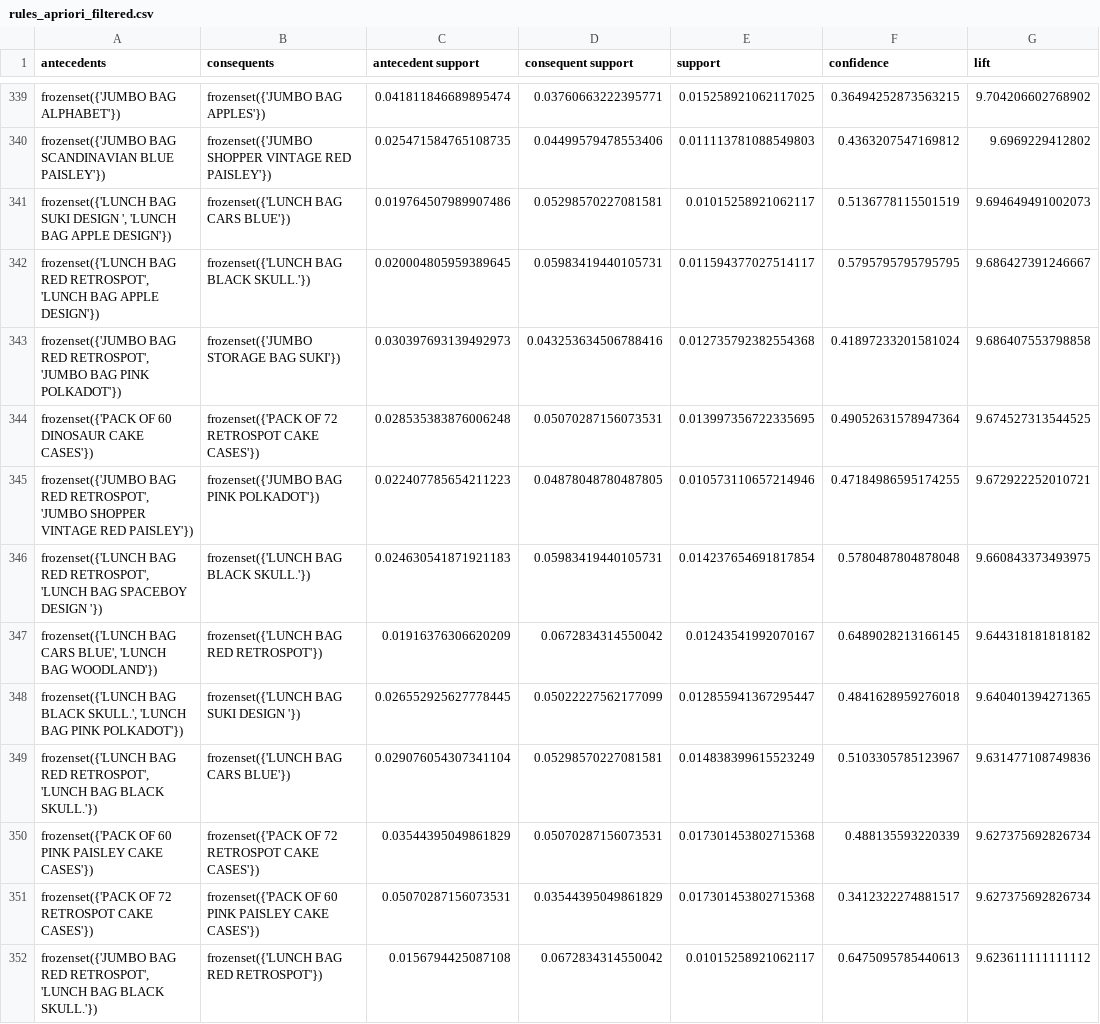
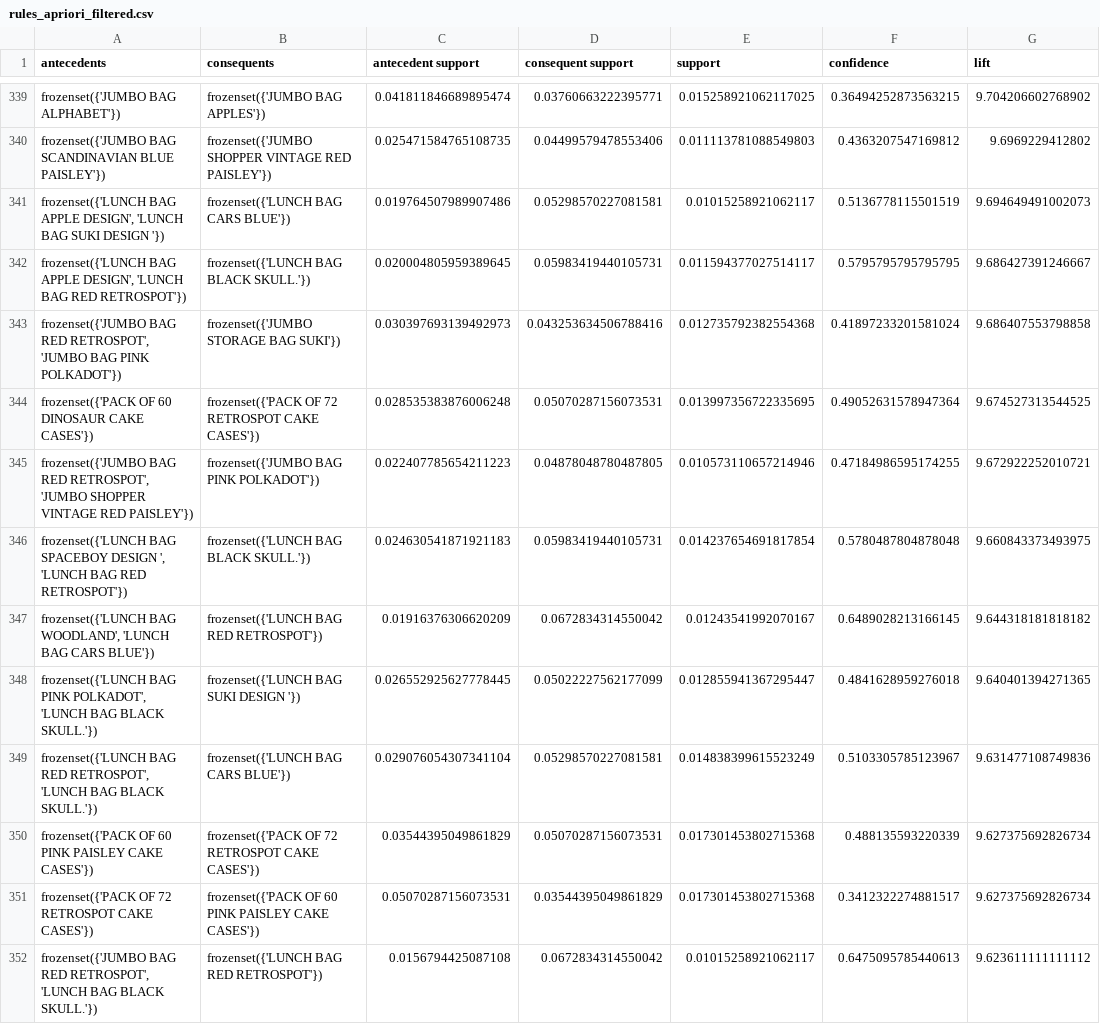
Before and after one commit to NgoVanQuan/Nhom2_DataMining, a CSV file: data/processed/rules_apriori_filtered.csv, drawn as a sheet; only a part is shown, gaps mark what is left out; the diff covers the shown part only; the diff names each change by its address in the sheet, - before the commit and + after, or states it on an @@ line.

```diff
--- a/data/processed/rules_apriori_filtered.csv
+++ b/data/processed/rules_apriori_filtered.csv
-A341 (antecedents): frozenset({'LUNCH BAG SUKI DESIGN ', 'LUNCH BAG APPLE DESIGN'})
+A341 (antecedents): frozenset({'LUNCH BAG APPLE DESIGN', 'LUNCH BAG SUKI DESIGN '})
-A342 (antecedents): frozenset({'LUNCH BAG RED RETROSPOT', 'LUNCH BAG APPLE DESIGN'})
+A342 (antecedents): frozenset({'LUNCH BAG APPLE DESIGN', 'LUNCH BAG RED RETROSPOT'})
-A346 (antecedents): frozenset({'LUNCH BAG RED RETROSPOT', 'LUNCH BAG SPACEBOY DESIGN '})
+A346 (antecedents): frozenset({'LUNCH BAG SPACEBOY DESIGN ', 'LUNCH BAG RED RETROSPOT'})
-A347 (antecedents): frozenset({'LUNCH BAG CARS BLUE', 'LUNCH BAG WOODLAND'})
+A347 (antecedents): frozenset({'LUNCH BAG WOODLAND', 'LUNCH BAG CARS BLUE'})
-A348 (antecedents): frozenset({'LUNCH BAG BLACK SKULL.', 'LUNCH BAG PINK POLKADOT'})
+A348 (antecedents): frozenset({'LUNCH BAG PINK POLKADOT', 'LUNCH BAG BLACK SKULL.'})
```
Also changed, not shown: 73 edited cells elsewhere in this file, data/processed/rules_fpgrowth_filtered.csv, 16 other files.
